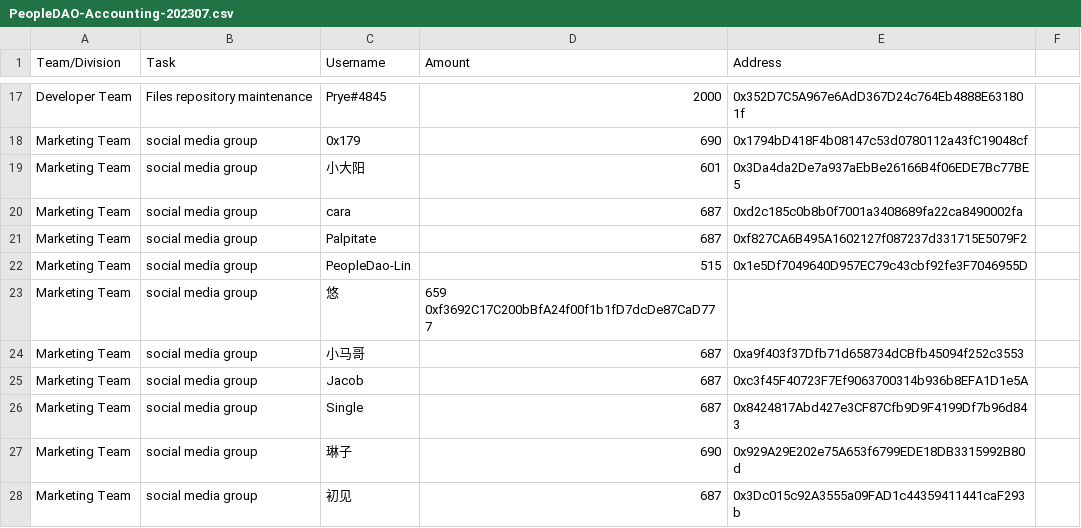
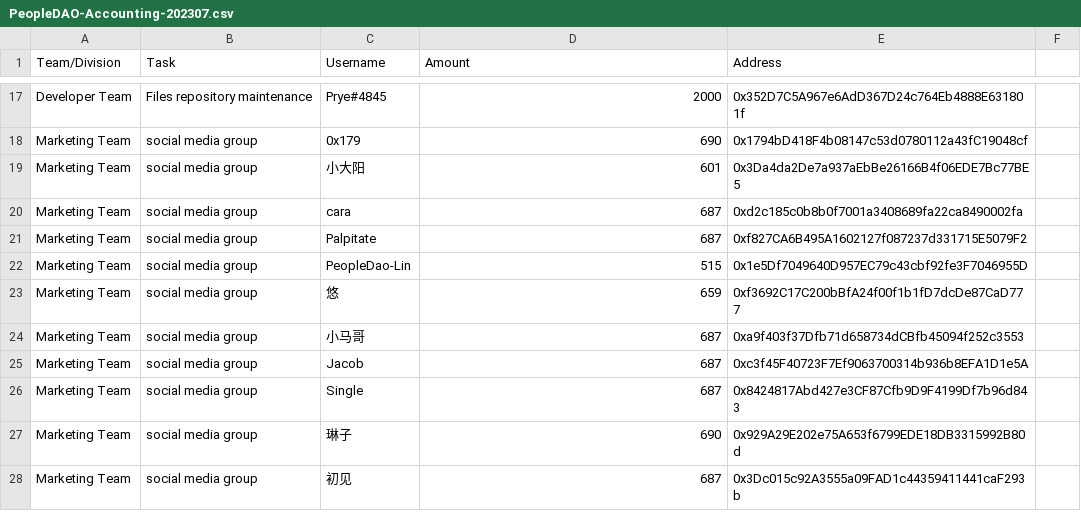
Before and after one commit to People-DAO/files, a CSV file: accounting/bookkeeping/PeopleDAO-Accounting-202307.csv, drawn as a sheet; only a part is shown, gaps mark what is left out.

Commit message:
Update PeopleDAO-Accounting-202307.csv
missing another comma

```diff
--- a/accounting/bookkeeping/PeopleDAO-Accounting-202307.csv
+++ b/accounting/bookkeeping/PeopleDAO-Accounting-202307.csv
@@ -22,3 +22,3 @@ Marketing Team, social media group, Palpitate,	687,	0xf827CA6B495A1602127f087237
 Marketing Team, social media group, PeopleDao-Lin,	515,	0x1e5Df7049640D957EC79c43cbf92fe3F7046955D
-Marketing Team, social media group, 悠,	659	0xf3692C17C200bBfA24f00f1b1fD7dcDe87CaD777
+Marketing Team, social media group, 悠,	659,	0xf3692C17C200bBfA24f00f1b1fD7dcDe87CaD777
 Marketing Team, social media group, 小马哥,	687,	0xa9f403f37Dfb71d658734dCBfb45094f252c3553
```
